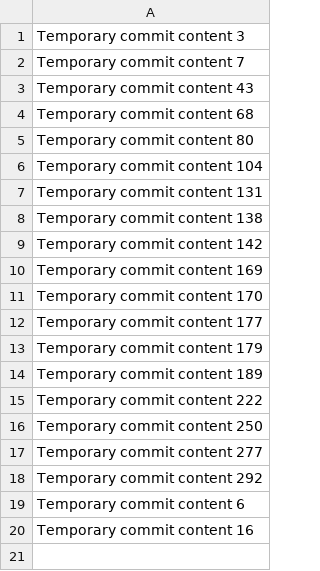
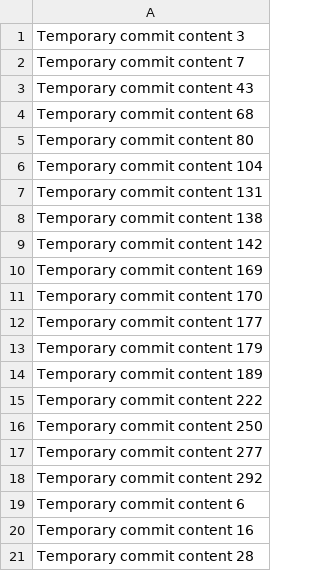
Before and after one commit to ShoppingMix/animated-octo-barnacle, a CSV file: data.csv, drawn as a sheet; the diff names each change by its address in the sheet, - before the commit and + after, or states it on an @@ line.

```diff
--- a/data.csv
+++ b/data.csv
+row 21: Temporary commit content 28
```
